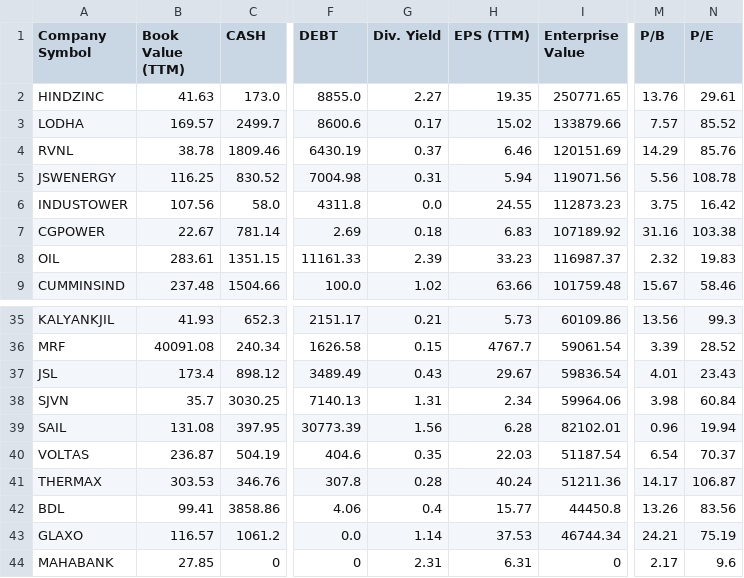
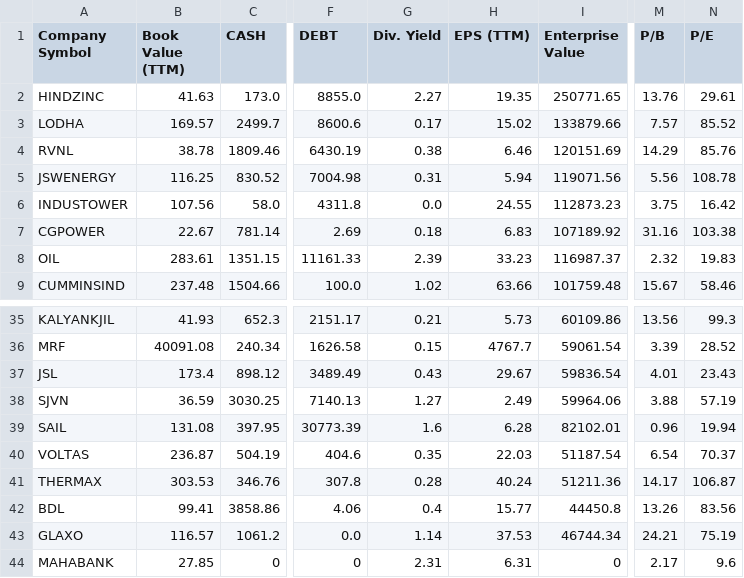
Before and after one commit to P0W/nse_indices, a CSV file: data/ind_niftymidcap150momentum50_list_financials.csv, drawn as a sheet; only a part is shown, gaps mark what is left out; the diff names each change by its address in the sheet, - before the commit and + after, or states it on an @@ line.

```diff
--- a/data/ind_niftymidcap150momentum50_list_financials.csv
+++ b/data/ind_niftymidcap150momentum50_list_financials.csv
-G4 (Div. Yield): 0.37
+G4 (Div. Yield): 0.38
-B38 (Book Value (TTM)): 35.7
+B38 (Book Value (TTM)): 36.59
-G38 (Div. Yield): 1.31
+G38 (Div. Yield): 1.27
-H38 (EPS (TTM)): 2.34
+H38 (EPS (TTM)): 2.49
-M38 (P/B): 3.98
+M38 (P/B): 3.88
-N38 (P/E): 60.84
+N38 (P/E): 57.19
-G39 (Div. Yield): 1.56
+G39 (Div. Yield): 1.6
```
Also changed, not shown: data/ind_niftymicrocap250_list_financials.csv, data/ind_niftysmelist_financials.csv, 3 other files.
